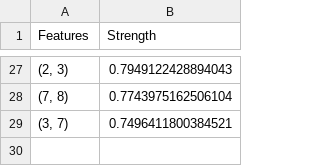
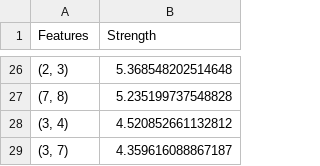
Before and after one commit to ilanamor/Neural_Interaction_Detection, a CSV file: datasets/cal housing/pairwise_ranking.csv, drawn as a sheet; only a part is shown, gaps mark what is left out; the diff covers the shown part only.

```diff
--- a/datasets/cal housing/pairwise_ranking.csv
+++ b/datasets/cal housing/pairwise_ranking.csv
@@ -27,3 +26,4 @@ Features,Strength
-"(2, 3)",0.7949122428894043
-"(7, 8)",0.7743975162506104
-"(3, 7)",0.7496411800384521
+"(2, 3)",5.368548202514648
+"(7, 8)",5.235199737548828
+"(3, 4)",4.520852661132812
+"(3, 7)",4.359616088867187
```
Also changed, not shown: 8 added rows, 9 removed rows and 16 edited cells elsewhere in this file, datasets/Breast_cancer_wisconsin/pairwise_ranking.csv, datasets/letters/multi-label/pairwise_ranking.csv, 6 other files.
